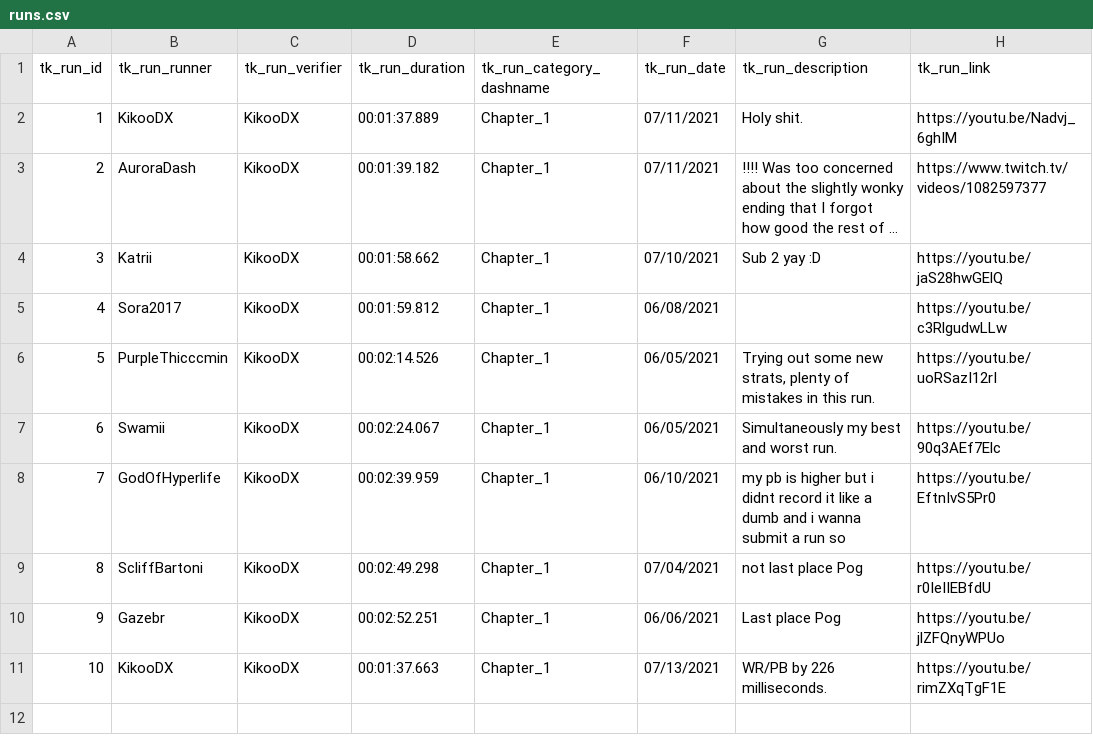
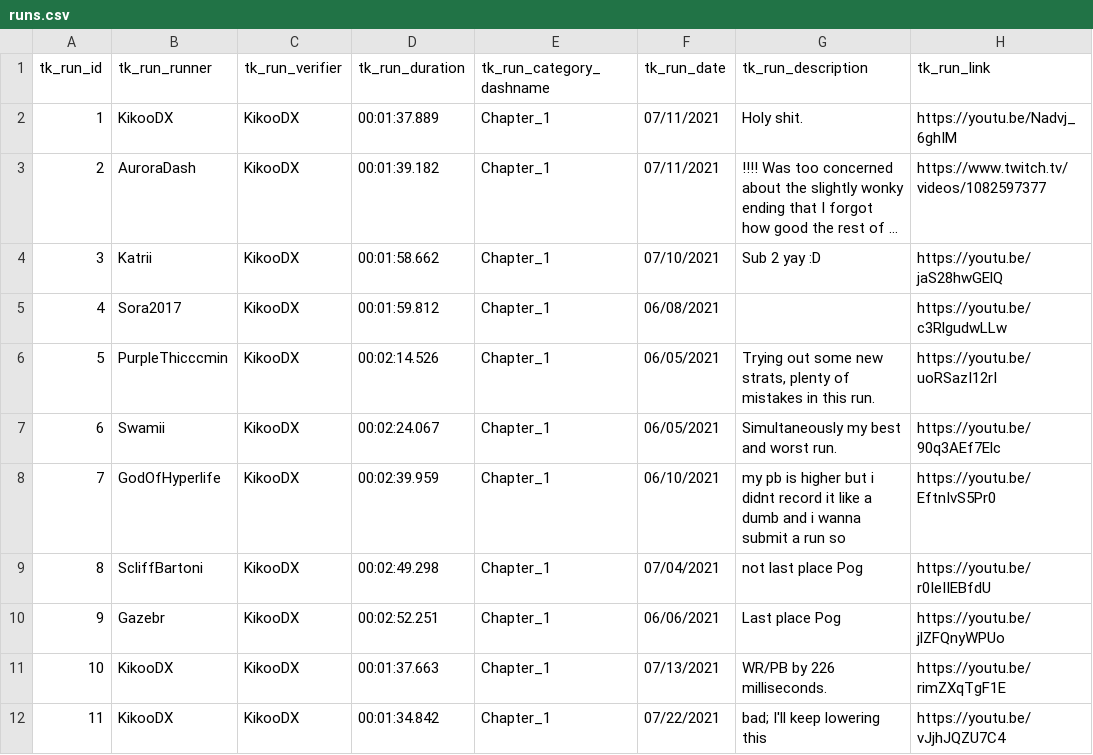
Before and after one commit to KikooDX/paceboard, a CSV file: csv/runs.csv, drawn as a sheet; long unchanged cells end in ….

```diff
--- a/csv/runs.csv
+++ b/csv/runs.csv
@@ -11 +11,2 @@ tk_run_id,tk_run_runner,tk_run_verifier,tk_run_duration,tk_run_category_dashname
 10,KikooDX,KikooDX,00:01:37.663,Chapter_1,07/13/2021,WR/PB by 226 milliseconds.,https://youtu.be/rimZXqTgF1E
+11,KikooDX,KikooDX,00:01:34.842,Chapter_1,07/22/2021,bad; I'll keep lowering this,https://youtu.be/vJjhJQZU7C4
```
Also changed, not shown: 2 other files.
